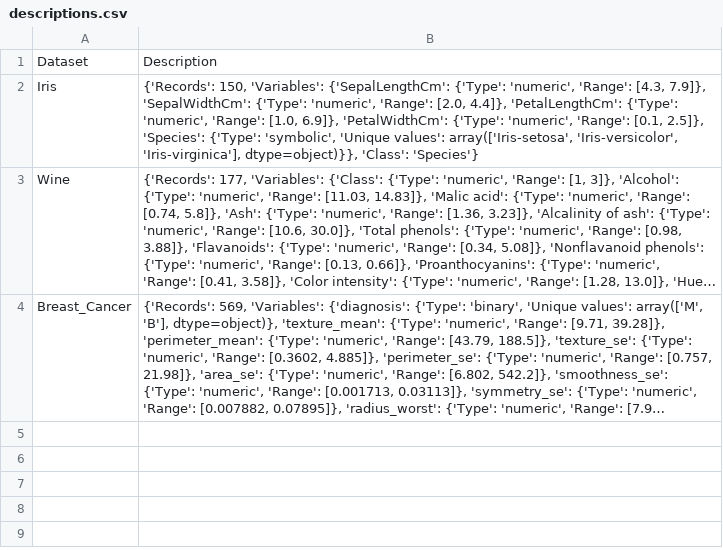
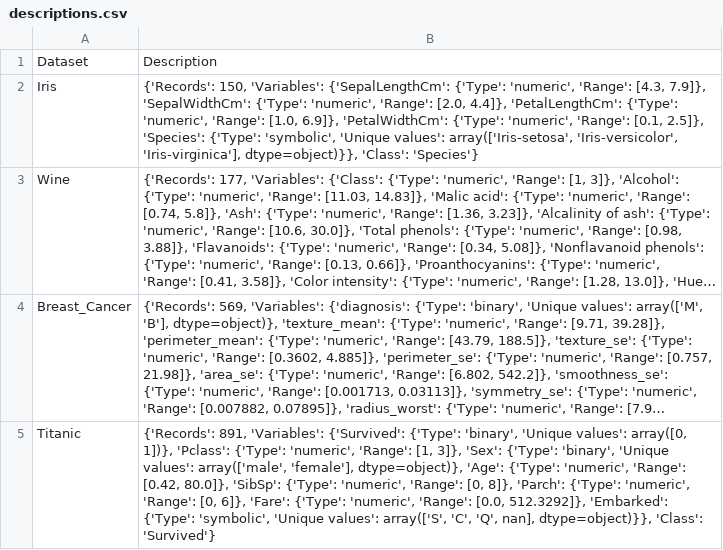
Before and after one commit to eduvedras/Automatic-generation-of-learning-resources, a CSV file: templates/descriptions.csv, drawn as a sheet; long unchanged cells end in …; the diff names each change by its address in the sheet, - before the commit and + after, or states it on an @@ line.

```diff
--- a/templates/descriptions.csv
+++ b/templates/descriptions.csv
+row 5: Titanic | {'Records': 891, 'Variables': {'Survived': {'Type': 'binary', 'Unique values': array([0, 1])}, 'Pclass': {'Type': 'numeric', 'Range': [1, 3]}, 'Sex': {'Type': 'binary', 'Unique values': array(['male', 'female'], dtype=object)}, 'Age': {'Type': 'numeric', 'Range': [0.42, 80.0]}, 'SibSp': {'Type': 'numeric', 'Range': [0, 8]}, 'Parch': {'Type': 'numeric', 'Range': [0, 6]}, 'Fare': {'Type': 'numeric', 'Range': [0.0, 512.3292]}, 'Embarked': {'Type': 'symbolic', 'Unique values': array(['S', 'C', 'Q', nan], dtype=object)}}, 'Class': 'Survived'}
```
Also changed, not shown: templates/Questions/Breast_Cancer_questions.csv, templates/Questions/Iris_questions.csv, 49 other files.
